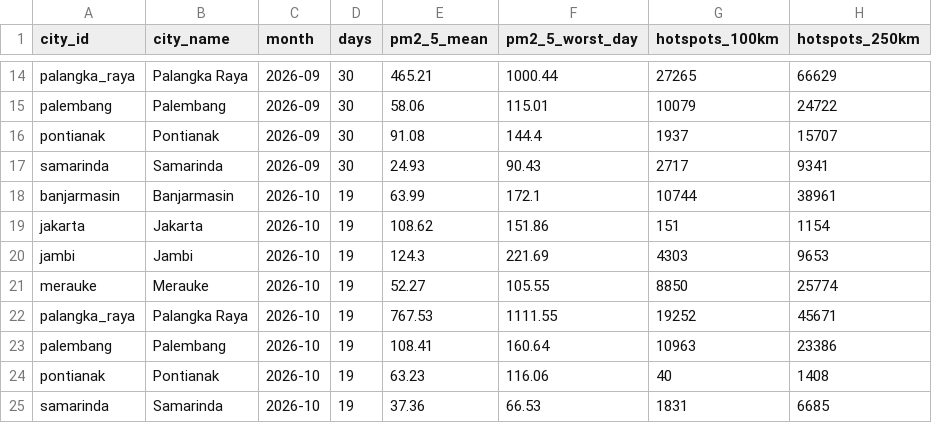
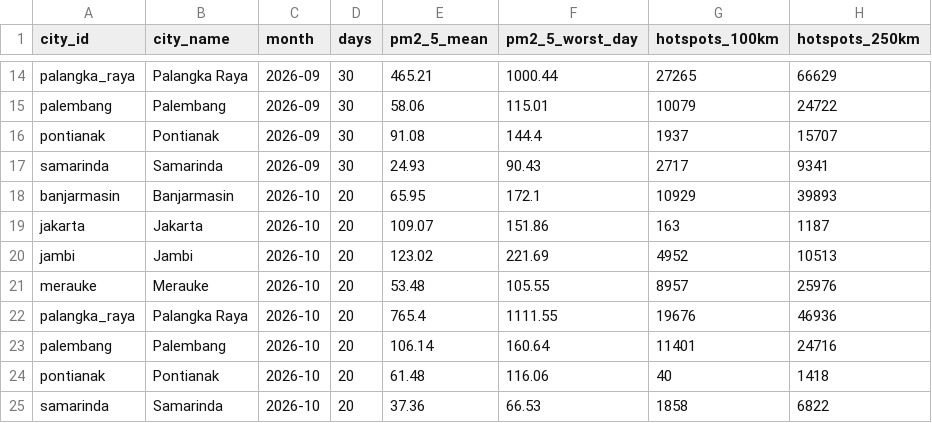
Before and after one commit to HabilMB/indonesia-haze-monitor, a CSV file: data/city_day_monthly.csv, drawn as a sheet; only a part is shown, gaps mark what is left out.

```diff
--- a/data/city_day_monthly.csv
+++ b/data/city_day_monthly.csv
@@ -17,9 +17,9 @@ pontianak,Pontianak,2026-09,30,91.08,144.4,1937,15707
 samarinda,Samarinda,2026-09,30,24.93,90.43,2717,9341
-banjarmasin,Banjarmasin,2026-10,19,63.99,172.1,10744,38961
-jakarta,Jakarta,2026-10,19,108.62,151.86,151,1154
-jambi,Jambi,2026-10,19,124.3,221.69,4303,9653
-merauke,Merauke,2026-10,19,52.27,105.55,8850,25774
-palangka_raya,Palangka Raya,2026-10,19,767.53,1111.55,19252,45671
-palembang,Palembang,2026-10,19,108.41,160.64,10963,23386
-pontianak,Pontianak,2026-10,19,63.23,116.06,40,1408
-samarinda,Samarinda,2026-10,19,37.36,66.53,1831,6685
+banjarmasin,Banjarmasin,2026-10,20,65.95,172.1,10929,39893
+jakarta,Jakarta,2026-10,20,109.07,151.86,163,1187
+jambi,Jambi,2026-10,20,123.02,221.69,4952,10513
+merauke,Merauke,2026-10,20,53.48,105.55,8957,25976
+palangka_raya,Palangka Raya,2026-10,20,765.4,1111.55,19676,46936
+palembang,Palembang,2026-10,20,106.14,160.64,11401,24716
+pontianak,Pontianak,2026-10,20,61.48,116.06,40,1418
+samarinda,Samarinda,2026-10,20,37.36,66.53,1858,6822
```
Also changed, not shown: data/city_day_daily.csv.
